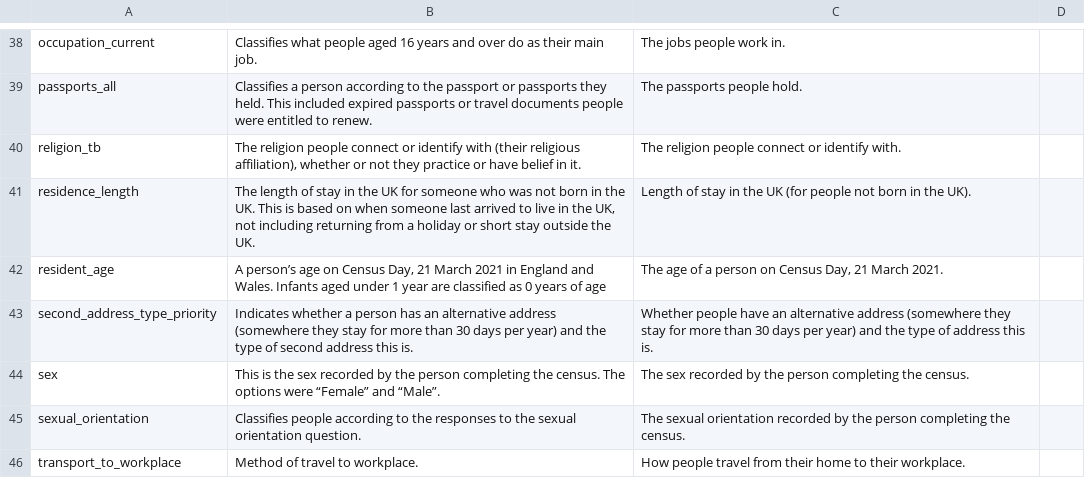
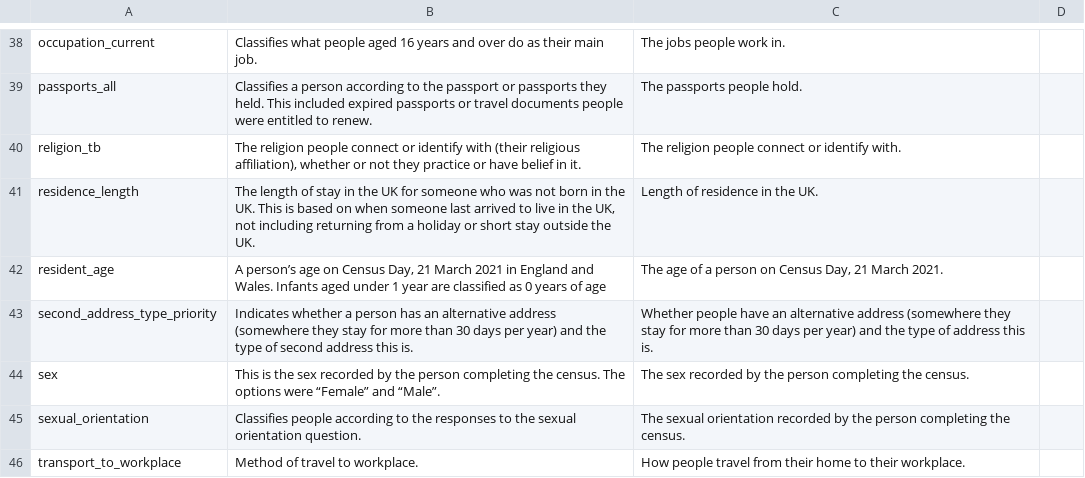
Before and after one commit to ONSdigital/dp-census-atlas, a CSV file: scripts/content/input_metadata_files/Atlas_variables_short_descriptions.csv, drawn as a sheet; only a part is shown, gaps mark what is left out.

Commit message:
update short var desc for residence_length

```diff
--- a/scripts/content/input_metadata_files/Atlas_variables_short_descriptions.csv
+++ b/scripts/content/input_metadata_files/Atlas_variables_short_descriptions.csv
@@ -40,3 +40,3 @@ passports_all,Classifies a person according to the passport or passports they he
 religion_tb,"The religion people connect or identify with (their religious affiliation), whether or not they practice or have belief in it.",The religion people connect or identify with.,
-residence_length,"The length of stay in the UK for someone who was not born in the UK. This is based on when someone last arrived to live in the UK, not including returning from a holiday or short stay outside the UK.",Length of stay in the UK (for people not born in the UK).,
+residence_length,"The length of stay in the UK for someone who was not born in the UK. This is based on when someone last arrived to live in the UK, not including returning from a holiday or short stay outside the UK.",Length of residence in the UK.,
 resident_age,"A person’s age on Census Day, 21 March 2021 in England and Wales. Infants aged under 1 year are classified as 0 years of age","The age of a person on Census Day, 21 March 2021.",
```
Also changed, not shown: 10 other files.
